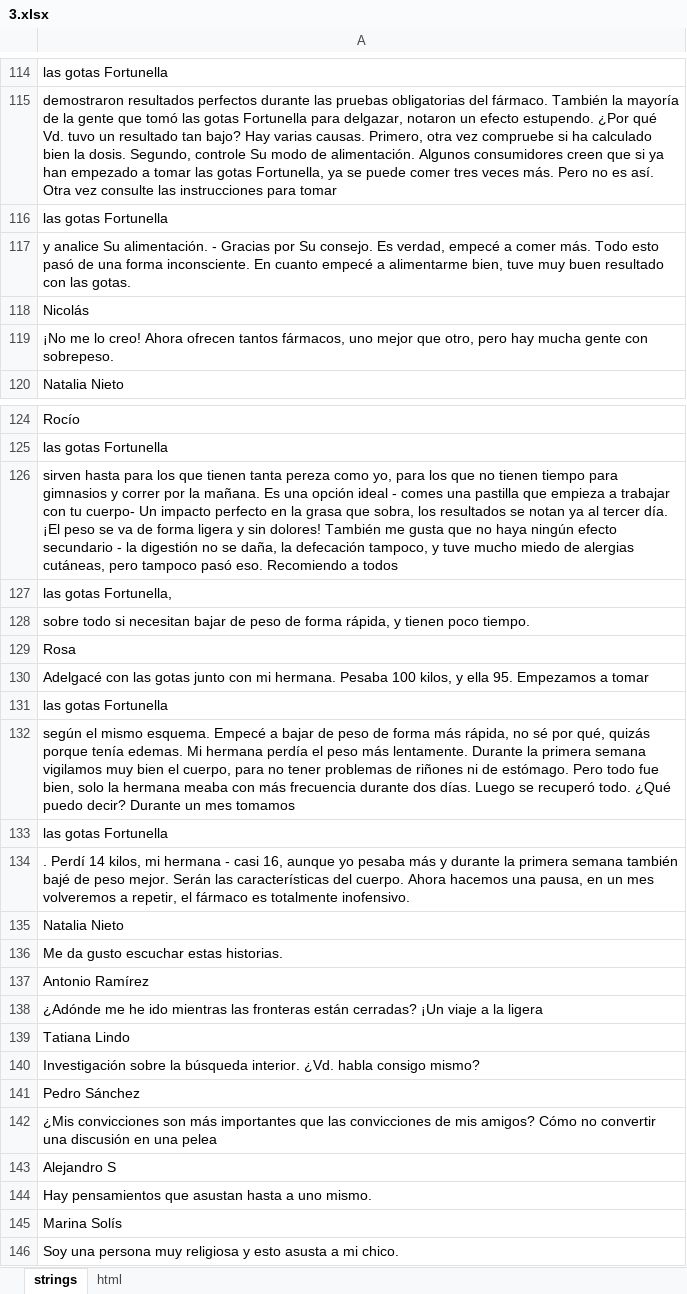
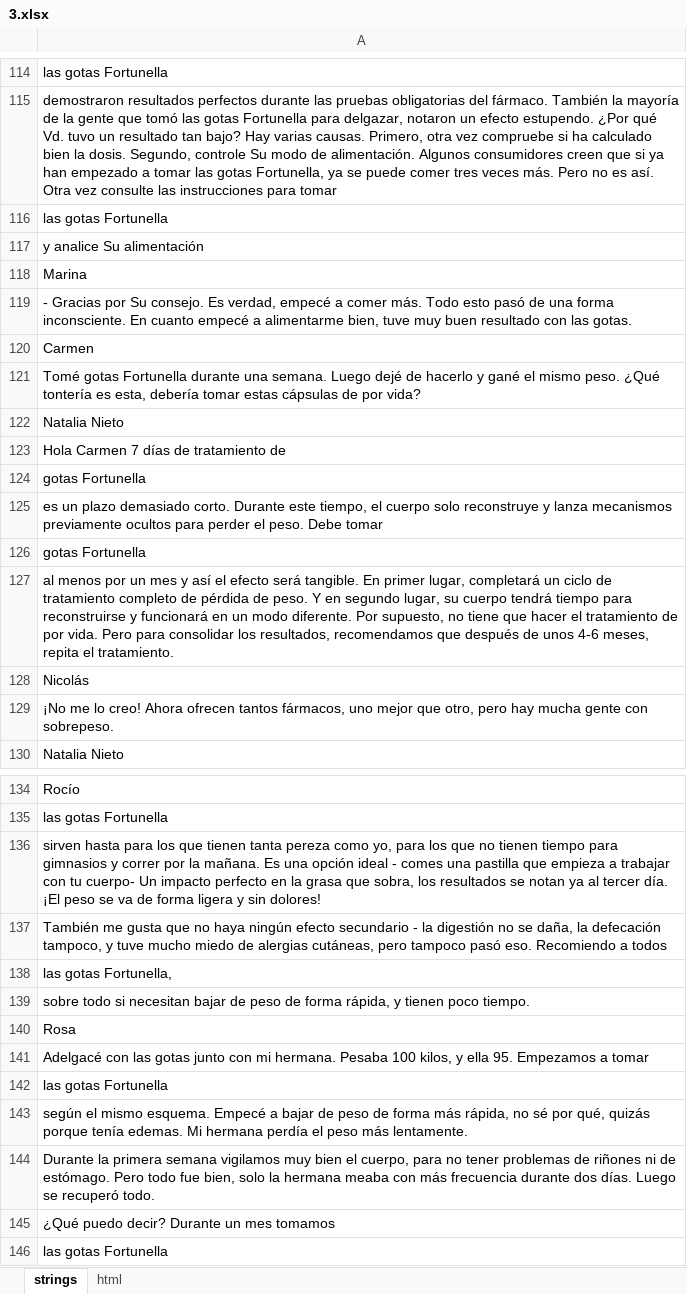
Before and after one commit to DanzigWebb/lands, an Excel workbook: pre/fater/es/3/3.xlsx, sheet strings, drawn as a sheet; only a part is shown, gaps mark what is left out; the shorter side is filled out with more unchanged rows; values as stored, in another font and other column widths than the file's, no borders; charts and pictures not drawn; addresses are those after the commit; the diff names each change by its address in the sheet, - before the commit and + after, or states it on an @@ line.

```diff
--- a/pre/fater/es/3/3.xlsx (sheet strings)
+++ b/pre/fater/es/3/3.xlsx (sheet strings)
-A117: …analice Su alimentación. - Gracias por Su consejo. Es verdad, empecé a comer más. Todo esto pasó de una forma inconsciente. En cuanto empecé a alimentarme bien, tuve muy buen resultado con las gotas.
+A117: …analice Su alimentación
+row 118: Marina
+row 119: - Gracias por Su consejo. Es verdad, empecé a comer más. Todo esto pasó de una forma inconsciente. En cuanto empecé a alimentarme bien, tuve muy buen resultado con las gotas.
+row 120: Carmen
+row 121: Tomé gotas Fortunella durante una semana. Luego dejé de hacerlo y gané el mismo peso. ¿Qué tontería es esta, debería tomar estas cápsulas de por vida?
+row 122: Natalia Nieto
+row 123: Hola Carmen 7 días de tratamiento de
+row 124: gotas Fortunella
+row 125: es un plazo demasiado corto. Durante este tiempo, el cuerpo solo reconstruye y lanza mecanismos previamente ocultos para perder el peso. Debe tomar
+row 126: gotas Fortunella
+row 127: al menos por un mes y así el efecto será tangible. En primer lugar, completará un ciclo de tratamiento completo de pérdida de peso. Y en segundo lugar, su cuerpo tendrá tiempo para reconstruirse y funcionará en un modo diferente. Por supuesto, no tiene que hacer el tratamiento de por vida. Pero para consolidar los resultados, recomendamos que después de unos 4-6 meses, repita el tratamiento.
-A136: …sin dolores! También me gusta que no haya ningún efecto secundario - la digestión no se daña, la defecación tampoco, y tuve mucho miedo de alergias cutáneas, pero tampoco pasó eso. Recomiendo a todos
+A136: …sin dolores!
+row 137: También me gusta que no haya ningún efecto secundario - la digestión no se daña, la defecación tampoco, y tuve mucho miedo de alergias cutáneas, pero tampoco pasó eso. Recomiendo a todos
-A143: …más lentamente. Durante la primera semana vigilamos muy bien el cuerpo, para no tener problemas de riñones ni de estómago. Pero todo fue bien, solo la hermana meaba con más frecuencia durante dos días. Luego se recuperó todo. ¿Qué puedo decir? Durante un mes tomamos
+A143: …más lentamente.
+row 144: Durante la primera semana vigilamos muy bien el cuerpo, para no tener problemas de riñones ni de estómago. Pero todo fue bien, solo la hermana meaba con más frecuencia durante dos días. Luego se recuperó todo.
+row 145: ¿Qué puedo decir? Durante un mes tomamos
```
Also changed, not shown: sheet html, pre/fater/es/1/1.xlsx, pre/fater/es/2/2.xlsx, 32 other files.
